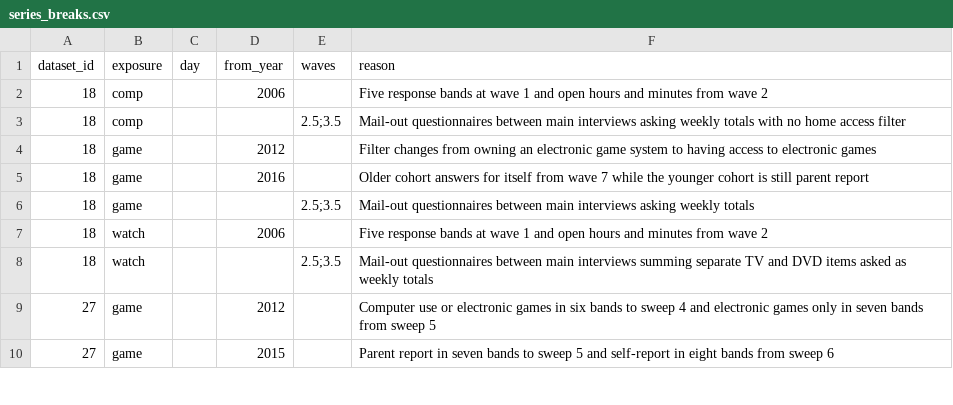
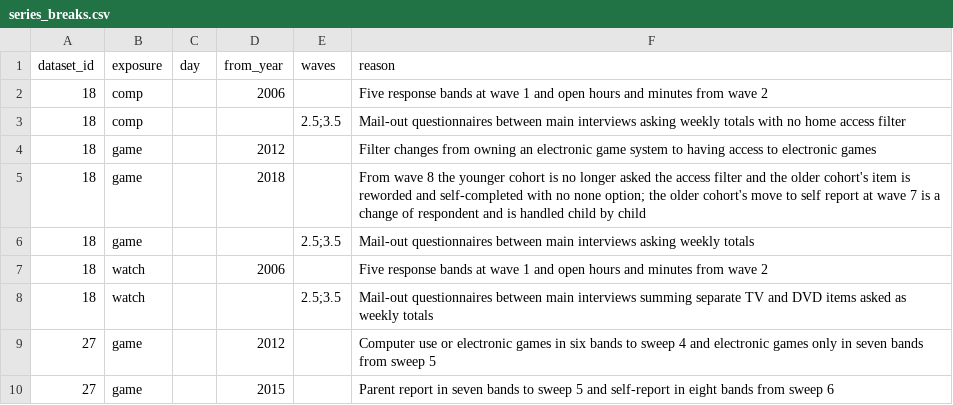
Before and after one commit to Motivation-and-Behaviour/bigger_picture, a CSV file: analysis/series_breaks.csv, drawn as a sheet; only a part is shown.

```diff
--- a/analysis/series_breaks.csv
+++ b/analysis/series_breaks.csv
@@ -4,3 +4,3 @@ dataset_id,exposure,day,from_year,waves,reason
 18,game,,2012,,Filter changes from owning an electronic game system to having access to electronic games
-18,game,,2016,,Older cohort answers for itself from wave 7 while the younger cohort is still parent report
+18,game,,2018,,From wave 8 the younger cohort is no longer asked the access filter and the older cohort's item is reworded and self-completed with no none option; the older cohort's move to self report at wave 7 is a change of respondent and is handled child by child
 18,game,,,2.5;3.5,Mail-out questionnaires between main interviews asking weekly totals
```
